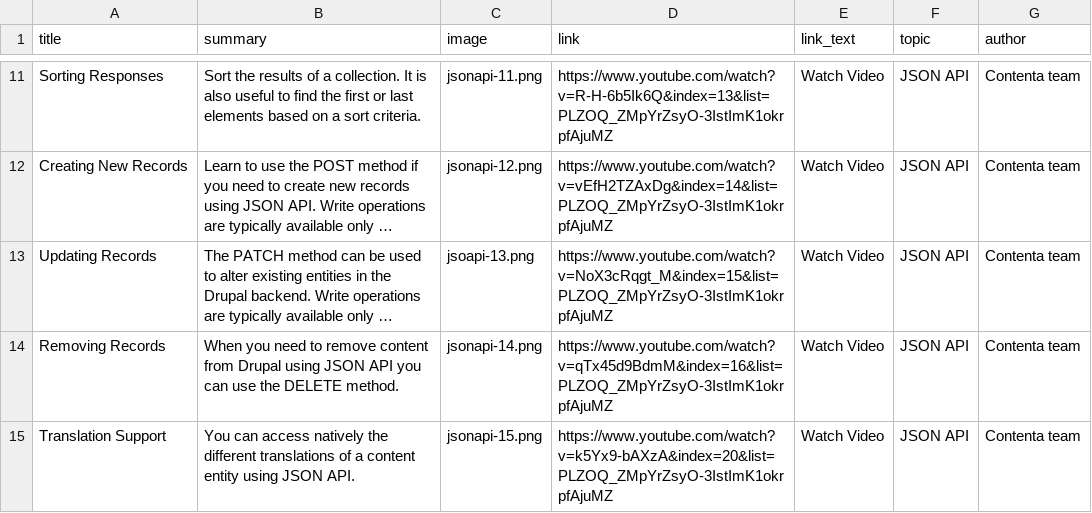
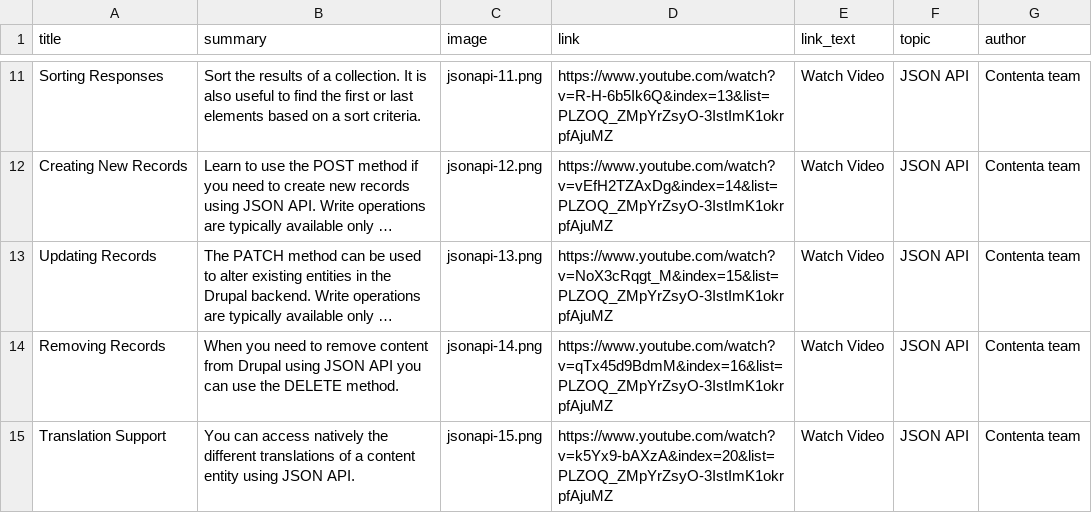
Before and after one commit to contentacms/contenta_jsonapi, a CSV file: modules/recipes_magazin_contenta/default_content/tutorial.csv, drawn as a sheet; only a part is shown, gaps mark what is left out; long unchanged cells end in …; the diff names each change by its address in the sheet, - before the commit and + after, or states it on an @@ line.

Commit message:
fix(Config): Typo in CSV

```diff
--- a/modules/recipes_magazin_contenta/default_content/tutorial.csv
+++ b/modules/recipes_magazin_contenta/default_content/tutorial.csv
-C13 (image): jsoapi-13.png
+C13 (image): jsonapi-13.png
```
